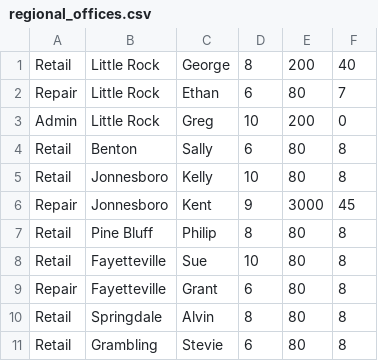
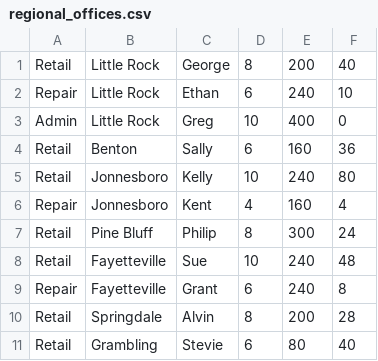
Before and after one commit to benjamin287/Serio_Project_0, a CSV file: regional_offices.csv, drawn as a sheet.

```diff
--- a/regional_offices.csv
+++ b/regional_offices.csv
@@ -1,11 +1,11 @@
 Retail,Little Rock,George,8,200,40
-Repair,Little Rock,Ethan,6,80,7
-Admin,Little Rock,Greg,10,200,0
-Retail,Benton,Sally,6,80,8
-Retail,Jonnesboro,Kelly,10,80,8
-Repair,Jonnesboro,Kent,9,3000,45
-Retail,Pine Bluff,Philip,8,80,8
-Retail,Fayetteville,Sue,10,80,8
-Repair,Fayetteville,Grant,6,80,8
-Retail,Springdale,Alvin,8,80,8
-Retail,Grambling,Stevie,6,80,8
+Repair,Little Rock,Ethan,6,240,10
+Admin,Little Rock,Greg,10,400,0
+Retail,Benton,Sally,6,160,36
+Retail,Jonnesboro,Kelly,10,240,80
+Repair,Jonnesboro,Kent,4,160,4
+Retail,Pine Bluff,Philip,8,300,24
+Retail,Fayetteville,Sue,10,240,48
+Repair,Fayetteville,Grant,6,240,8
+Retail,Springdale,Alvin,8,200,28
+Retail,Grambling,Stevie,6,80,40
```
Also changed, not shown: 3 other files.
